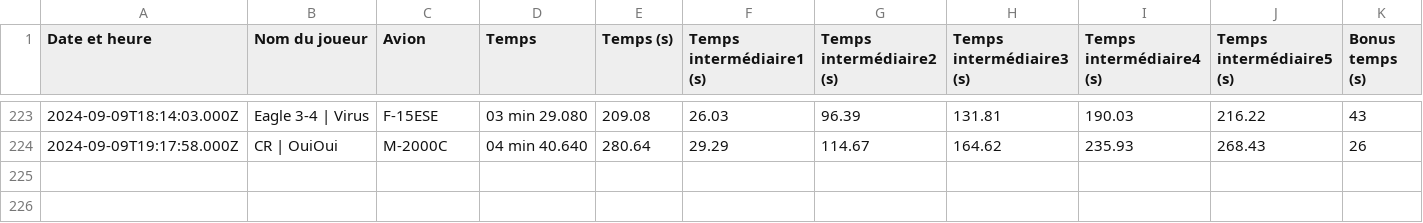
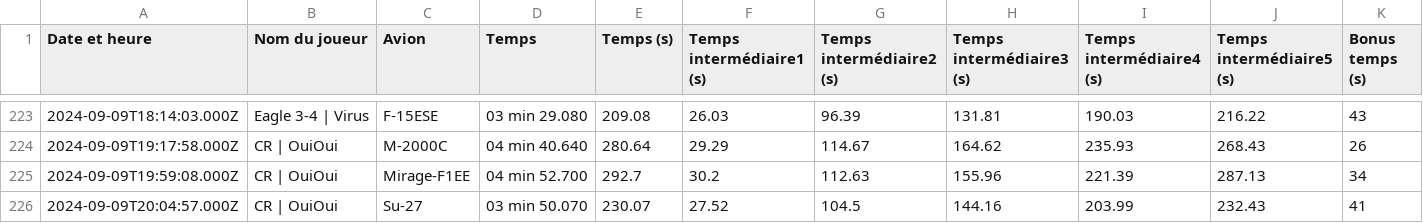
Before and after one commit to Cellules-Rapaces/Dagger-One, a CSV file: docs/data/resultat.csv, drawn as a sheet; only a part is shown, gaps mark what is left out; the diff names each change by its address in the sheet, - before the commit and + after, or states it on an @@ line.

Commit message:
Data update

```diff
--- a/docs/data/resultat.csv
+++ b/docs/data/resultat.csv
+row 225: 2024-09-09T19:59:08.000Z | CR | OuiOui | Mirage-F1EE | 04 min 52.700 | 292.7 | 30.2 | 112.63 | 155.96 | 221.39 | 287.13 | 34
+row 226: 2024-09-09T20:04:57.000Z | CR | OuiOui | Su-27 | 03 min 50.070 | 230.07 | 27.52 | 104.5 | 144.16 | 203.99 | 232.43 | 41
```
Also changed, not shown: static/data/resultat.csv, 4 other files.
